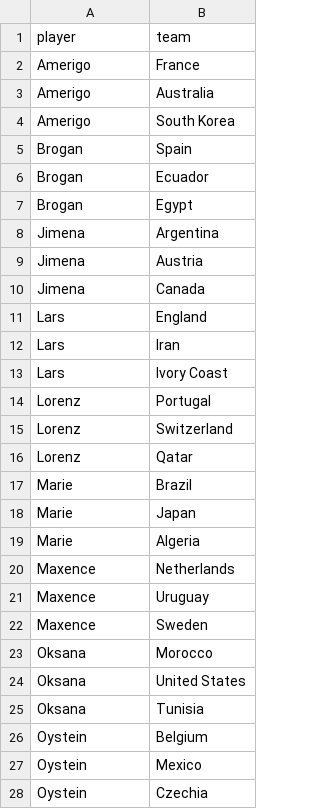
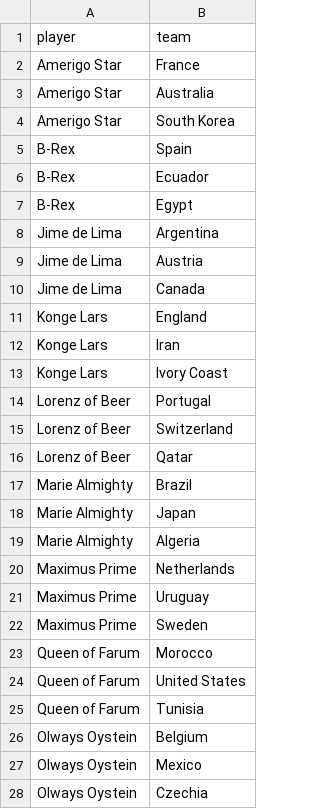
Before and after one commit to lorenzaig/worldcup_tia, a CSV file: owners.csv, drawn as a sheet; only a part is shown; the diff covers the shown part only.

Commit message:
Add files via upload

```diff
--- a/owners.csv
+++ b/owners.csv
@@ -1,28 +1,28 @@
 player,team
-Amerigo,France
-Amerigo,Australia
-Amerigo,South Korea
-Brogan,Spain
-Brogan,Ecuador
-Brogan,Egypt
-Jimena,Argentina
-Jimena,Austria
-Jimena,Canada
-Lars,England
-Lars,Iran
-Lars,Ivory Coast
-Lorenz,Portugal
-Lorenz,Switzerland
-Lorenz,Qatar
-Marie,Brazil
-Marie,Japan
-Marie,Algeria
-Maxence,Netherlands
-Maxence,Uruguay
-Maxence,Sweden
-Oksana,Morocco
-Oksana,United States
-Oksana,Tunisia
-Oystein,Belgium
-Oystein,Mexico
-Oystein,Czechia
+Amerigo Star,France
+Amerigo Star,Australia
+Amerigo Star,South Korea
+B-Rex,Spain
+B-Rex,Ecuador
+B-Rex,Egypt
+Jime de Lima,Argentina
+Jime de Lima,Austria
+Jime de Lima,Canada
+Konge Lars,England
+Konge Lars,Iran
+Konge Lars,Ivory Coast
+Lorenz of Beer,Portugal
+Lorenz of Beer,Switzerland
+Lorenz of Beer,Qatar
+Marie Almighty,Brazil
+Marie Almighty,Japan
+Marie Almighty,Algeria
+Maximus Prime,Netherlands
+Maximus Prime,Uruguay
+Maximus Prime,Sweden
+Queen of Farum,Morocco
+Queen of Farum,United States
+Queen of Farum,Tunisia
+Olways Oystein,Belgium
+Olways Oystein,Mexico
+Olways Oystein,Czechia
```
Also changed, not shown: 6 added rows, 6 removed rows and 6 edited cells elsewhere in this file.
